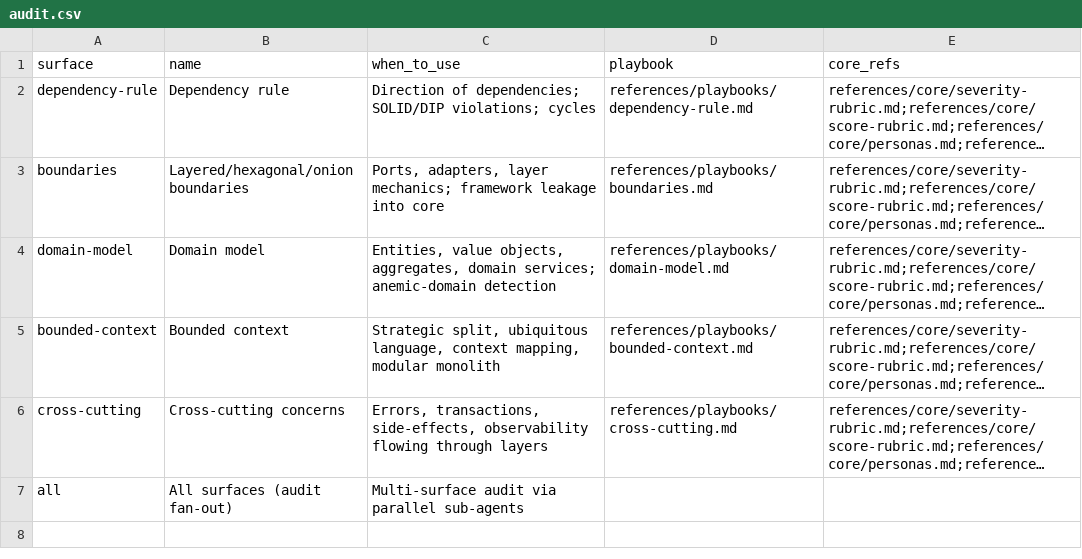
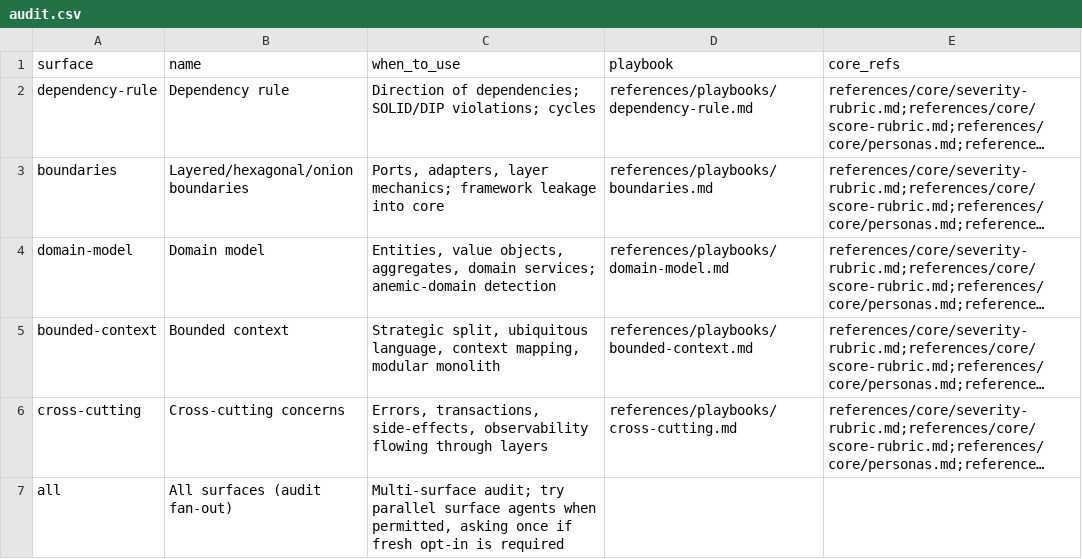
Before and after one commit to Thulr/agent-skill-kit, a CSV file: skills/.experimental/clean-architecture/references/intents/audit.csv, drawn as a sheet; long unchanged cells end in …; the diff names each change by its address in the sheet, - before the commit and + after, or states it on an @@ line.

Commit message:
clean-architecture: gate subagents and default audit ledgers

```diff
--- a/skills/.experimental/clean-architecture/references/intents/audit.csv
+++ b/skills/.experimental/clean-architecture/references/intents/audit.csv
-C7 (when_to_use): Multi-surface audit via parallel sub-agents
+C7 (when_to_use): Multi-surface audit; try parallel surface agents when permitted, asking once if fresh opt-in is required
```
Also changed, not shown: 11 other files.
